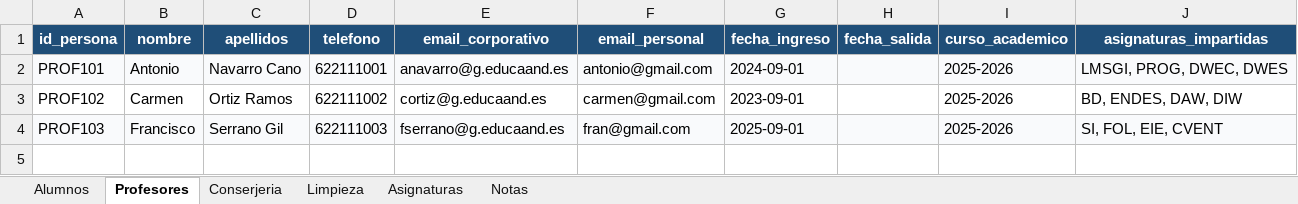
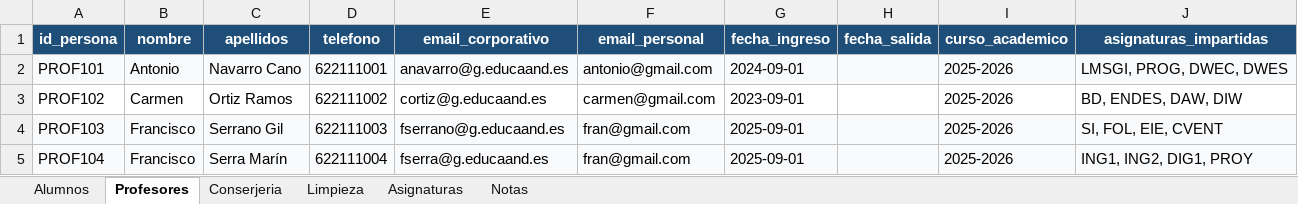
Before and after one commit to LidiaNavarro97/OP, an Excel workbook: proyecto-01/PR01 Datos.xlsx, sheet Profesores, drawn as a sheet; values as stored, in another font and other column widths than the file's, no borders; the diff names each change by its address in the sheet, - before the commit and + after, or states it on an @@ line.

Commit message:
Proyecto 01

```diff
--- a/proyecto-01/PR01 Datos.xlsx (sheet Profesores)
+++ b/proyecto-01/PR01 Datos.xlsx (sheet Profesores)
+row 5: PROF104 | Francisco | Serra Marín | 622111004 | fserra@g.educaand.es | fran@gmail.com | 2025-09-01 |  | 2025-2026 | ING1, ING2, DIG1, PROY
```
Also changed, not shown: sheet Limpieza, sheet Asignaturas, 3 other files.
